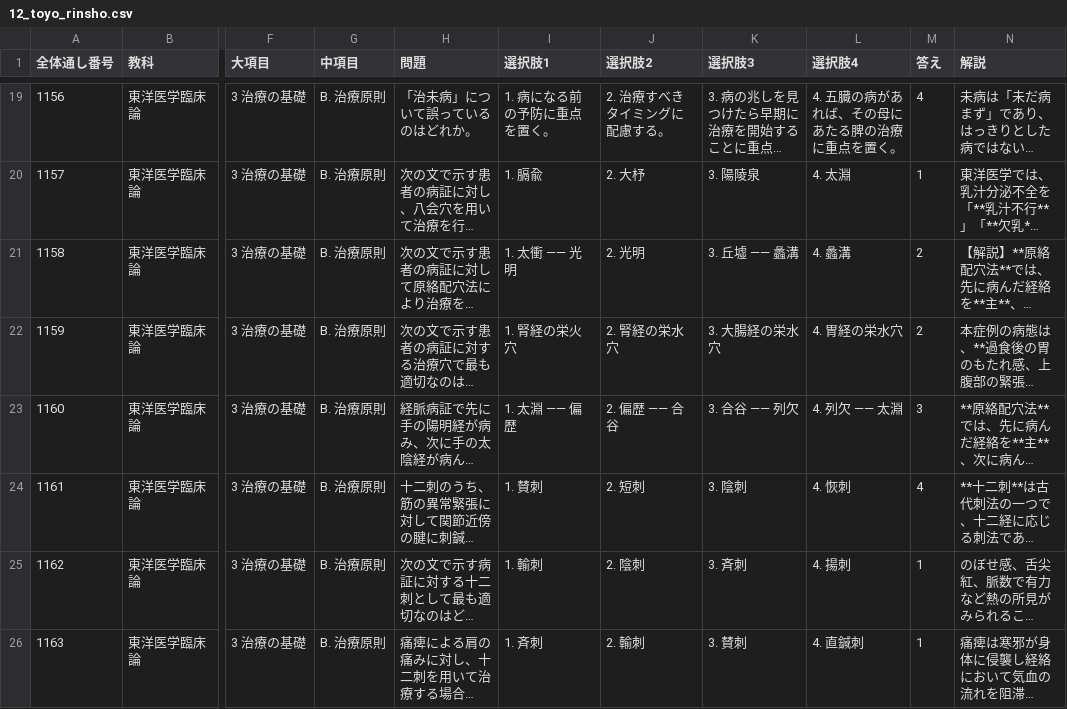
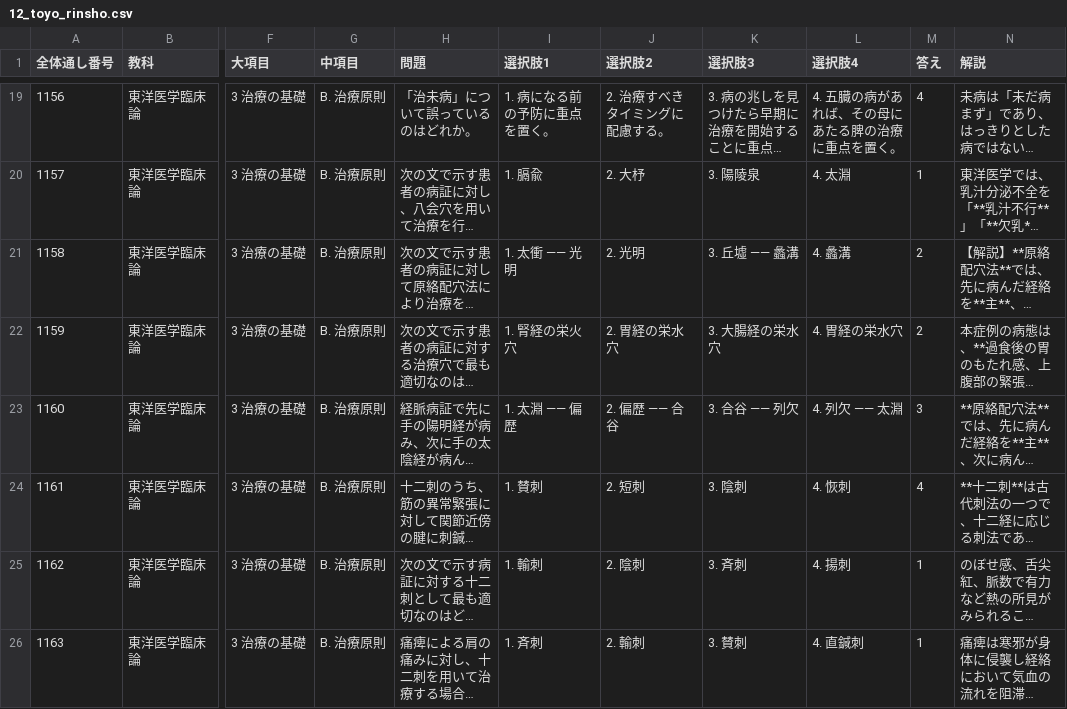
Before and after one commit to kaoman0079-ops/shinkyu_kokusitest, a CSV file: Csv/12_toyo_rinsho.csv, drawn as a sheet; only a part is shown, gaps mark what is left out; long unchanged cells end in …; the diff names each change by its address in the sheet, - before the commit and + after, or states it on an @@ line.

Commit message:
Update 12_toyo_rinsho.csv

```diff
--- a/Csv/12_toyo_rinsho.csv
+++ b/Csv/12_toyo_rinsho.csv
-J22 (選択肢2): 2. 腎経の栄水穴
+J22 (選択肢2): 2. 胃経の栄水穴
```
